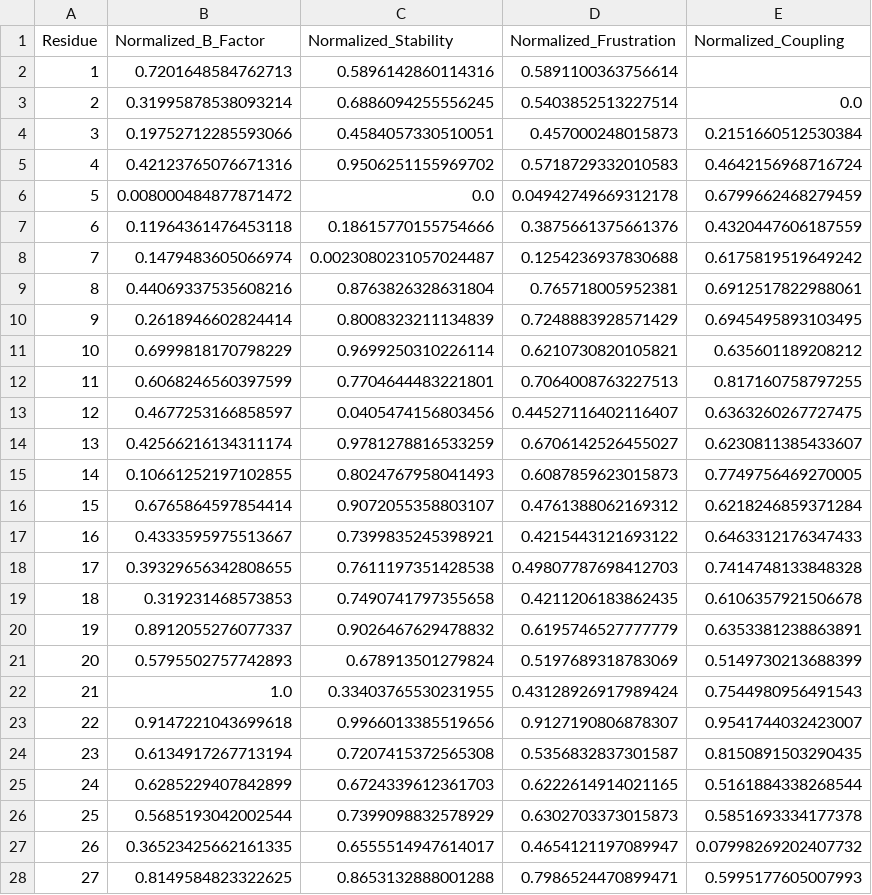
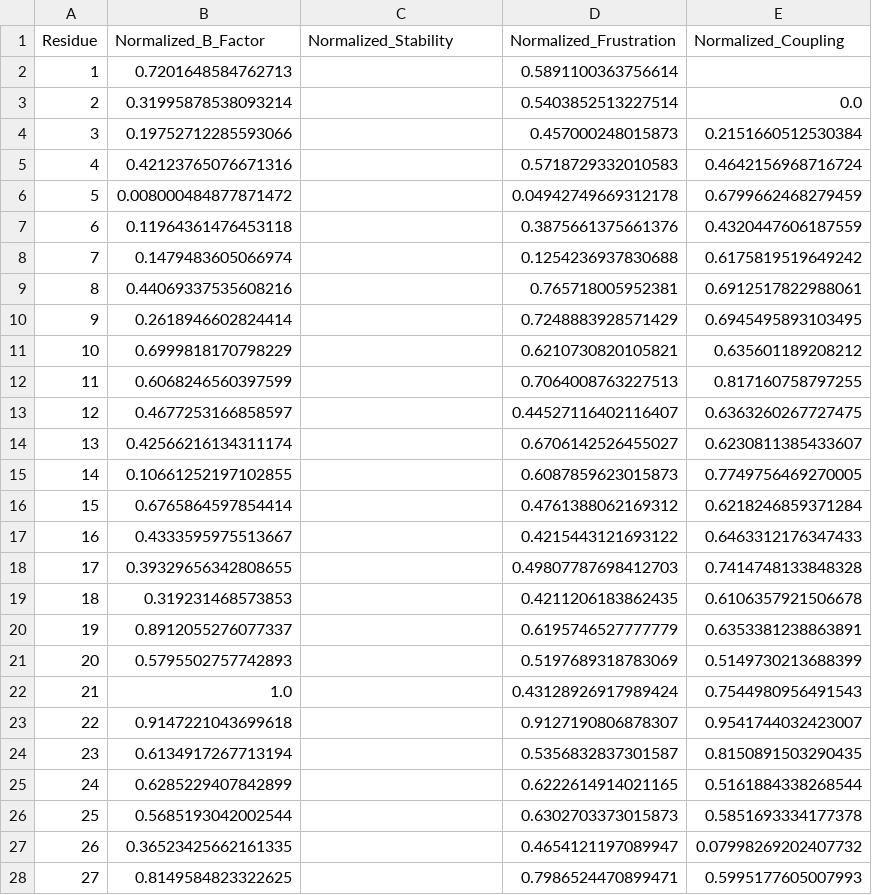
Before and after one commit to AKuhn100/WebGL-Proviz-Build, a CSV file: StreamingAssets/Aggregate/test033_data.csv, drawn as a sheet; only a part is shown; the diff covers the shown part only.

```diff
--- a/StreamingAssets/Aggregate/test033_data.csv
+++ b/StreamingAssets/Aggregate/test033_data.csv
@@ -1,28 +1,28 @@
 Residue,Normalized_B_Factor,Normalized_Stability,Normalized_Frustration,Normalized_Coupling
-1,0.7201648584762713,0.5896142860114316,0.5891100363756614,
-2,0.31995878538093214,0.6886094255556245,0.5403852513227514,0.0
-3,0.19752712285593066,0.4584057330510051,0.457000248015873,0.2151660512530384
-4,0.42123765076671316,0.9506251155969702,0.5718729332010583,0.4642156968716724
-5,0.008000484877871472,0.0,0.04942749669312178,0.6799662468279459
-6,0.11964361476453118,0.18615770155754666,0.3875661375661376,0.4320447606187559
-7,0.1479483605066974,0.0023080231057024487,0.1254236937830688,0.6175819519649242
-8,0.44069337535608216,0.8763826328631804,0.765718005952381,0.6912517822988061
-9,0.2618946602824414,0.8008323211134839,0.7248883928571429,0.6945495893103495
-10,0.6999818170798229,0.9699250310226114,0.6210730820105821,0.635601189208212
-11,0.6068246560397599,0.7704644483221801,0.7064008763227513,0.817160758797255
-12,0.4677253166858597,0.0405474156803456,0.44527116402116407,0.6363260267727475
-13,0.42566216134311174,0.9781278816533259,0.6706142526455027,0.6230811385433607
-14,0.10661252197102855,0.8024767958041493,0.6087859623015873,0.7749756469270005
-15,0.6765864597854414,0.9072055358803107,0.4761388062169312,0.6218246859371284
-16,0.4333595975513667,0.7399835245398921,0.4215443121693122,0.6463312176347433
-17,0.39329656342808655,0.7611197351428538,0.49807787698412703,0.7414748133848328
-18,0.319231468573853,0.7490741797355658,0.4211206183862435,0.6106357921506678
-19,0.8912055276077337,0.9026467629478832,0.6195746527777779,0.6353381238863891
-20,0.5795502757742893,0.678913501279824,0.5197689318783069,0.5149730213688399
-21,1.0,0.33403765530231955,0.43128926917989424,0.7544980956491543
-22,0.9147221043699618,0.9966013385519656,0.9127190806878307,0.9541744032423007
-23,0.6134917267713194,0.7207415372565308,0.5356832837301587,0.8150891503290435
-24,0.6285229407842899,0.6724339612361703,0.6222614914021165,0.5161884338268544
-25,0.5685193042002544,0.7399098832578929,0.6302703373015873,0.5851693334177378
-26,0.36523425662161335,0.6555514947614017,0.4654121197089947,0.07998269202407732
-27,0.8149584823322625,0.8653132888001288,0.7986524470899471,0.5995177605007993
+1,0.7201648584762713,,0.5891100363756614,
+2,0.31995878538093214,,0.5403852513227514,0.0
+3,0.19752712285593066,,0.457000248015873,0.2151660512530384
+4,0.42123765076671316,,0.5718729332010583,0.4642156968716724
+5,0.008000484877871472,,0.04942749669312178,0.6799662468279459
+6,0.11964361476453118,,0.3875661375661376,0.4320447606187559
+7,0.1479483605066974,,0.1254236937830688,0.6175819519649242
+8,0.44069337535608216,,0.765718005952381,0.6912517822988061
+9,0.2618946602824414,,0.7248883928571429,0.6945495893103495
+10,0.6999818170798229,,0.6210730820105821,0.635601189208212
+11,0.6068246560397599,,0.7064008763227513,0.817160758797255
+12,0.4677253166858597,,0.44527116402116407,0.6363260267727475
+13,0.42566216134311174,,0.6706142526455027,0.6230811385433607
+14,0.10661252197102855,,0.6087859623015873,0.7749756469270005
+15,0.6765864597854414,,0.4761388062169312,0.6218246859371284
+16,0.4333595975513667,,0.4215443121693122,0.6463312176347433
+17,0.39329656342808655,,0.49807787698412703,0.7414748133848328
+18,0.319231468573853,,0.4211206183862435,0.6106357921506678
+19,0.8912055276077337,,0.6195746527777779,0.6353381238863891
+20,0.5795502757742893,,0.5197689318783069,0.5149730213688399
+21,1.0,,0.43128926917989424,0.7544980956491543
+22,0.9147221043699618,,0.9127190806878307,0.9541744032423007
+23,0.6134917267713194,,0.5356832837301587,0.8150891503290435
+24,0.6285229407842899,,0.6222614914021165,0.5161884338268544
+25,0.5685193042002544,,0.6302703373015873,0.5851693334177378
+26,0.36523425662161335,,0.4654121197089947,0.07998269202407732
+27,0.8149584823322625,,0.7986524470899471,0.5995177605007993
```
Also changed, not shown: 29 edited cells elsewhere in this file, StreamingAssets/Aggregate/test011_data.csv, StreamingAssets/Aggregate/test017_data.csv, 43 other files.
